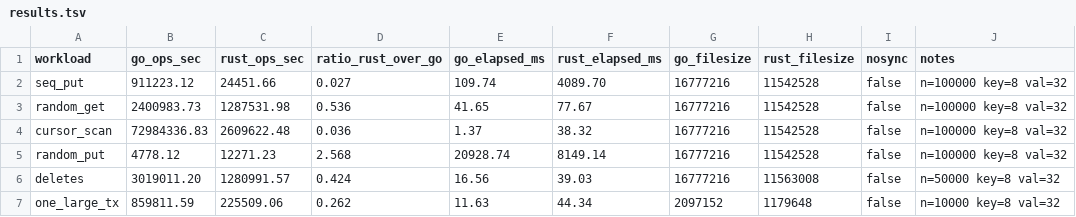
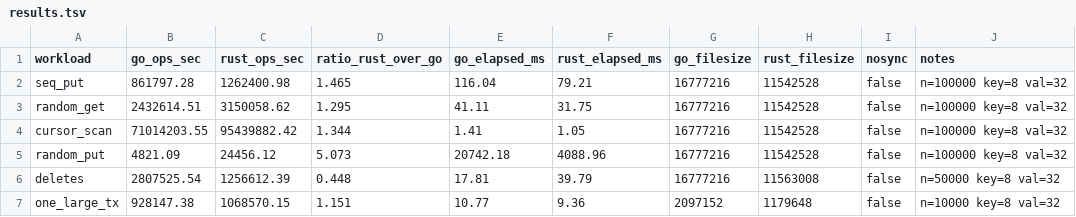
Before and after one commit to biaogd/bbolt-rs, a TSV file: benches/results.tsv, drawn as a sheet; only a part is shown; the diff covers the shown part only.

```diff
--- a/benches/results.tsv
+++ b/benches/results.tsv
@@ -1,7 +1,7 @@
 workload	go_ops_sec	rust_ops_sec	ratio_rust_over_go	go_elapsed_ms	rust_elapsed_ms	go_filesize	rust_filesize	nosync	notes
-seq_put	911223.12	24451.66	0.027	109.74	4089.70	16777216	11542528	false	n=100000 key=8 val=32
-random_get	2400983.73	1287531.98	0.536	41.65	77.67	16777216	11542528	false	n=100000 key=8 val=32
-cursor_scan	72984336.83	2609622.48	0.036	1.37	38.32	16777216	11542528	false	n=100000 key=8 val=32
-random_put	4778.12	12271.23	2.568	20928.74	8149.14	16777216	11542528	false	n=100000 key=8 val=32
-deletes	3019011.20	1280991.57	0.424	16.56	39.03	16777216	11563008	false	n=50000 key=8 val=32
-one_large_tx	859811.59	225509.06	0.262	11.63	44.34	2097152	1179648	false	n=10000 key=8 val=32
+seq_put	861797.28	1262400.98	1.465	116.04	79.21	16777216	11542528	false	n=100000 key=8 val=32
+random_get	2432614.51	3150058.62	1.295	41.11	31.75	16777216	11542528	false	n=100000 key=8 val=32
+cursor_scan	71014203.55	95439882.42	1.344	1.41	1.05	16777216	11542528	false	n=100000 key=8 val=32
+random_put	4821.09	24456.12	5.073	20742.18	4088.96	16777216	11542528	false	n=100000 key=8 val=32
+deletes	2807525.54	1256612.39	0.448	17.81	39.79	16777216	11563008	false	n=50000 key=8 val=32
+one_large_tx	928147.38	1068570.15	1.151	10.77	9.36	2097152	1179648	false	n=10000 key=8 val=32
```
Also changed, not shown: 15 edited cells elsewhere in this file, 9 other files.
